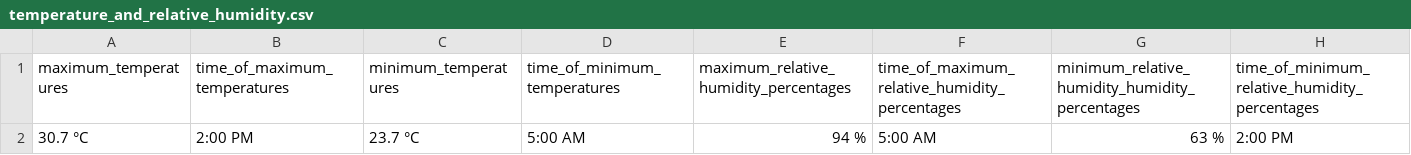
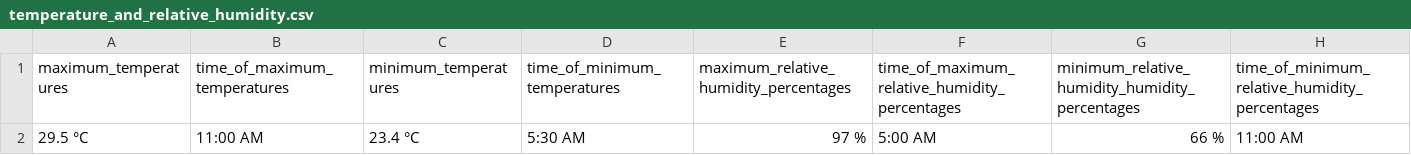
Before and after one commit to christianebacani/PAGASA-Weather-Data-Pipeline, a CSV file: data/stage/daily_weather_forecast/temperature_and_relative_humidity.csv, drawn as a sheet; removed rows and columns are numbered as before the commit, all else as after; the diff names each change by its address in the sheet, - before the commit and + after, or states it on an @@ line.

```diff
--- a/data/stage/daily_weather_forecast/temperature_and_relative_humidity.csv
+++ b/data/stage/daily_weather_forecast/temperature_and_relative_humidity.csv
-row 2: 30.7 °C | 2:00 PM | 23.7 °C | 5:00 AM | 94 % | 5:00 AM | 63 % | 2:00 PM
+row 2: 29.5 °C | 11:00 AM | 23.4 °C | 5:30 AM | 97 % | 5:00 AM | 66 % | 11:00 AM
```
Also changed, not shown: data/stage/daily_weather_forecast/forecast_weather_conditions.csv, data/stage/daily_weather_forecast/forecast_wind_and_coastal_water_conditions.csv, 2 other files.
